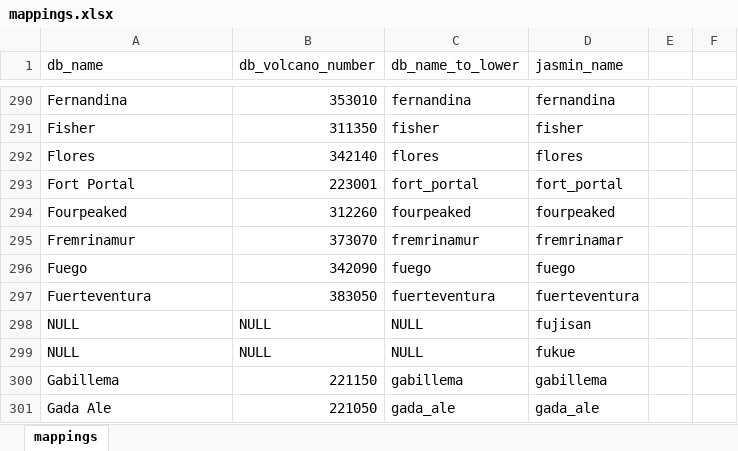
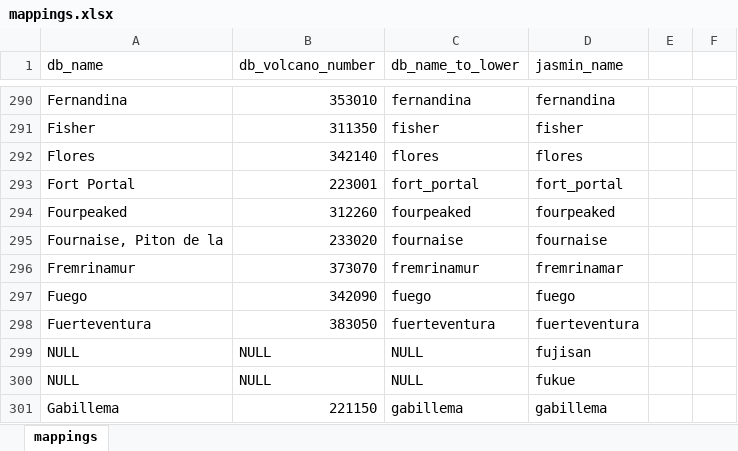
Before and after one commit to alejobeap/Archivos, an Excel workbook: mappings.xlsx, sheet mappings, drawn as a sheet; only a part is shown, gaps mark what is left out; the shorter side is filled out with more unchanged rows; values as stored, in another font and other column widths than the file's, no borders; the diff names each change by its address in the sheet, - before the commit and + after, or states it on an @@ line.

Commit message:
Add files via upload

```diff
--- a/mappings.xlsx (sheet mappings)
+++ b/mappings.xlsx (sheet mappings)
+row 295: Fournaise, Piton de la | 233020 | fournaise | fournaise
```
